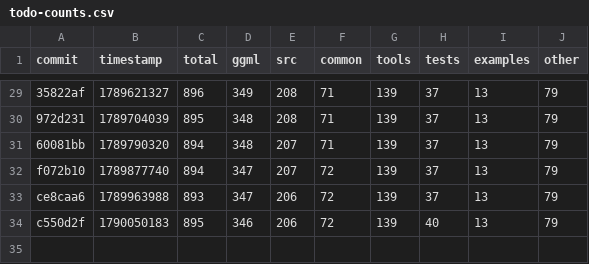
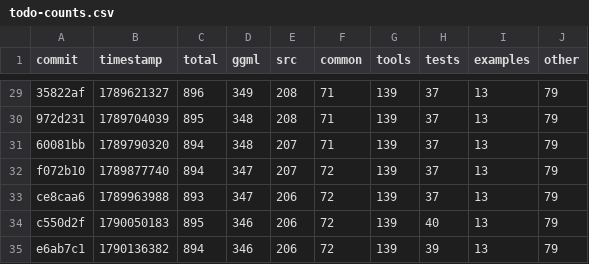
Before and after one commit to ggml-org/llama.cpp-dev, a CSV file: todo-counts.csv, drawn as a sheet; only a part is shown, gaps mark what is left out.

```diff
--- a/todo-counts.csv
+++ b/todo-counts.csv
@@ -34 +34,2 @@ ce8caa6,1789963988,893,347,206,72,139,37,13,79
 c550d2f,1790050183,895,346,206,72,139,40,13,79
+e6ab7c1,1790136382,894,346,206,72,139,39,13,79
```
Also changed, not shown: 2 other files.
